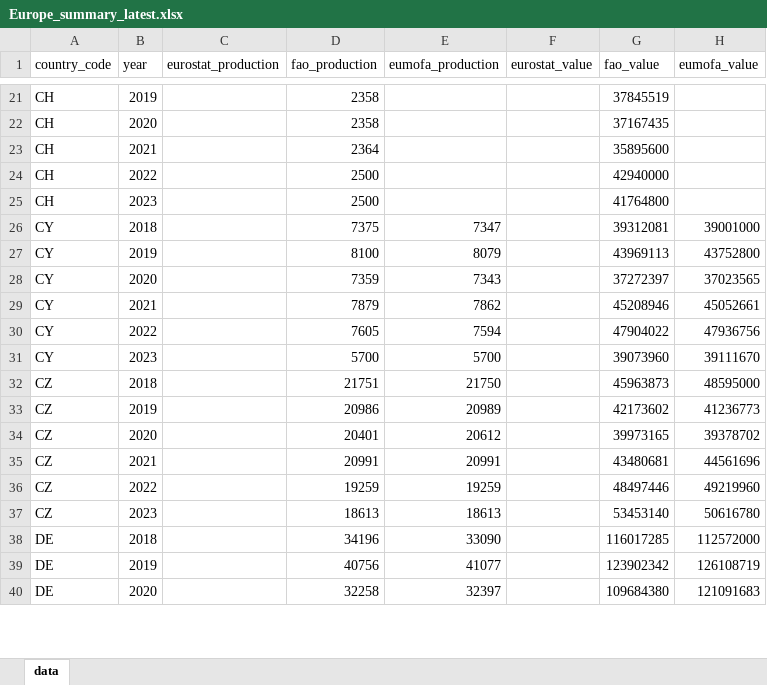
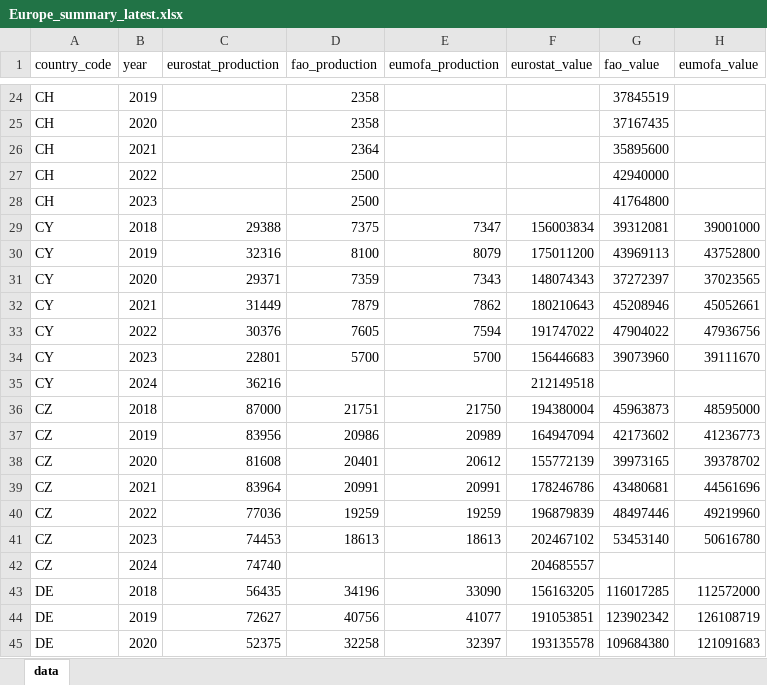
Before and after one commit to jnsvalve/Aqua-Data-Check, an Excel workbook: output/general/Europe_summary_latest.xlsx, sheet data, drawn as a sheet; only a part is shown, gaps mark what is left out; values as stored, in another font and other column widths than the file's, no borders; addresses are those after the commit; the diff covers the shown part only; the diff names each change by its address in the sheet, - before the commit and + after, or states it on an @@ line.

```diff
--- a/output/general/Europe_summary_latest.xlsx (sheet data)
+++ b/output/general/Europe_summary_latest.xlsx (sheet data)
-C29 (eurostat_production): (empty)
+C29 (eurostat_production): 29388
-F29 (eurostat_value): (empty)
+F29 (eurostat_value): 156003834
-C30 (eurostat_production): (empty)
+C30 (eurostat_production): 32316
-F30 (eurostat_value): (empty)
+F30 (eurostat_value): 175011200
-C31 (eurostat_production): (empty)
+C31 (eurostat_production): 29371
-F31 (eurostat_value): (empty)
+F31 (eurostat_value): 148074343
-C32 (eurostat_production): (empty)
+C32 (eurostat_production): 31449
-F32 (eurostat_value): (empty)
+F32 (eurostat_value): 180210643
-C33 (eurostat_production): (empty)
+C33 (eurostat_production): 30376
-F33 (eurostat_value): (empty)
+F33 (eurostat_value): 191747022
-C34 (eurostat_production): (empty)
+C34 (eurostat_production): 22801
-F34 (eurostat_value): (empty)
+F34 (eurostat_value): 156446683
+row 35: CY | 2024 | 36216 |  |  | 212149518
-C36 (eurostat_production): (empty)
+C36 (eurostat_production): 87000
-F36 (eurostat_value): (empty)
+F36 (eurostat_value): 194380004
-C37 (eurostat_production): (empty)
+C37 (eurostat_production): 83956
-F37 (eurostat_value): (empty)
+F37 (eurostat_value): 164947094
-C38 (eurostat_production): (empty)
+C38 (eurostat_production): 81608
-F38 (eurostat_value): (empty)
+F38 (eurostat_value): 155772139
-C39 (eurostat_production): (empty)
+C39 (eurostat_production): 83964
-F39 (eurostat_value): (empty)
+F39 (eurostat_value): 178246786
-C40 (eurostat_production): (empty)
+C40 (eurostat_production): 77036
-F40 (eurostat_value): (empty)
+F40 (eurostat_value): 196879839
-C41 (eurostat_production): (empty)
+C41 (eurostat_production): 74453
-F41 (eurostat_value): (empty)
+F41 (eurostat_value): 202467102
+row 42: CZ | 2024 | 74740 |  |  | 204685557
-C43 (eurostat_production): (empty)
+C43 (eurostat_production): 56435
-F43 (eurostat_value): (empty)
+F43 (eurostat_value): 156163205
-C44 (eurostat_production): (empty)
+C44 (eurostat_production): 72627
-F44 (eurostat_value): (empty)
+F44 (eurostat_value): 191053851
-C45 (eurostat_production): (empty)
+C45 (eurostat_production): 52375
-F45 (eurostat_value): (empty)
+F45 (eurostat_value): 193135578
```
Also changed, not shown: other rows of this sheet, output/freshwater/Europe_freshwater_summary_latest.xlsx, output/low_anthropic/Europe_low_anthropic_summary_latest.xlsx, 12 other files.
